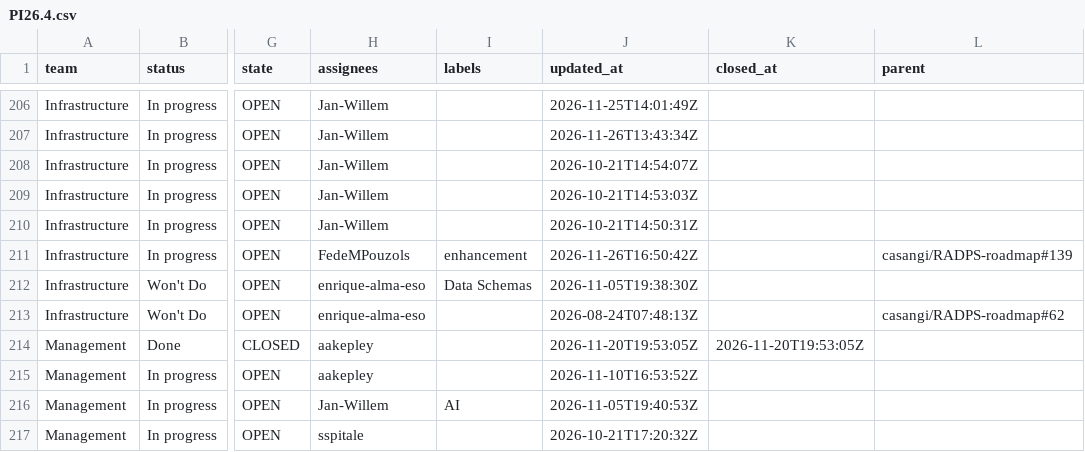
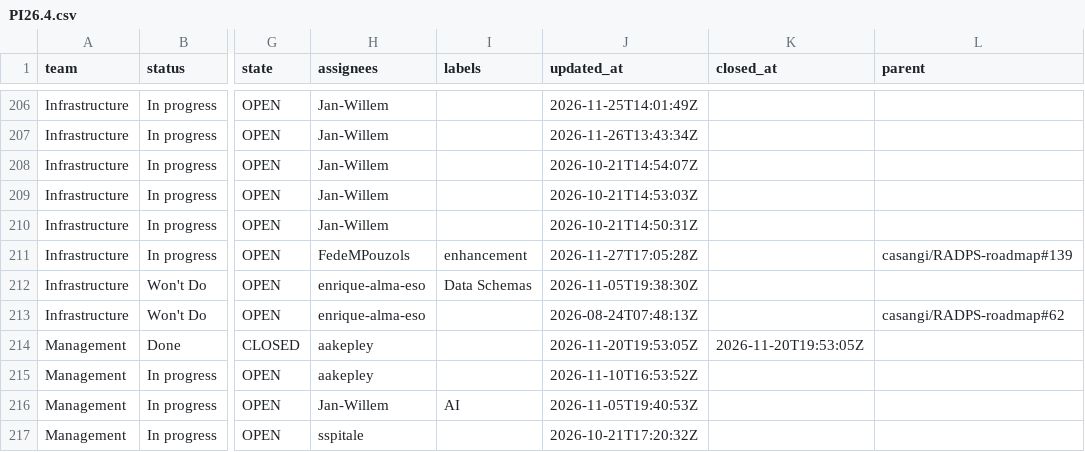
Before and after one commit to casangi/RADPS-roadmap, a CSV file: project33/pi/PI26.4.csv, drawn as a sheet; only a part is shown, gaps mark what is left out; the diff names each change by its address in the sheet, - before the commit and + after, or states it on an @@ line.

```diff
--- a/project33/pi/PI26.4.csv
+++ b/project33/pi/PI26.4.csv
-J211 (updated_at): 2026-11-26T16:50:42Z
+J211 (updated_at): 2026-11-27T17:05:28Z
```
Also changed, not shown: 3 other files.
